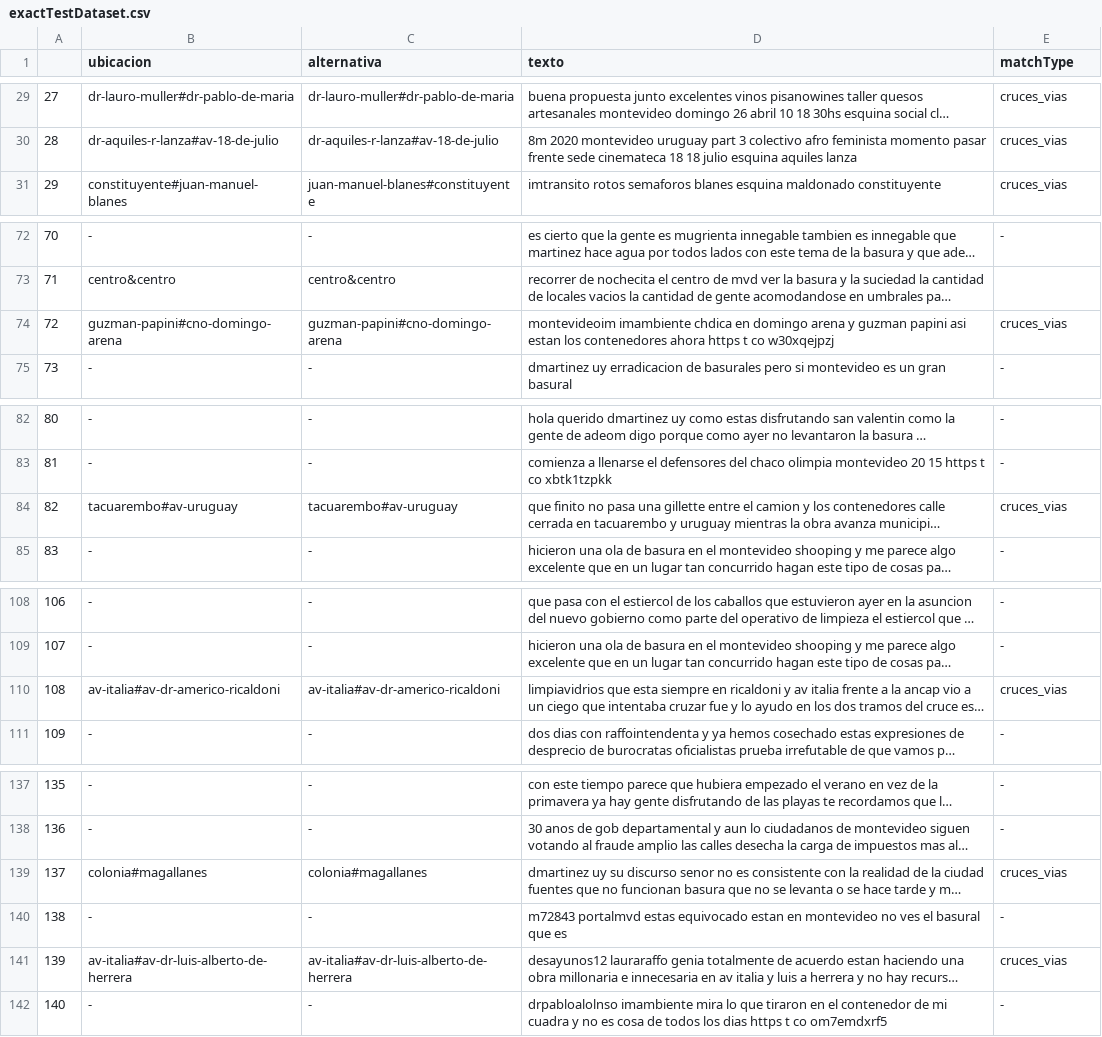
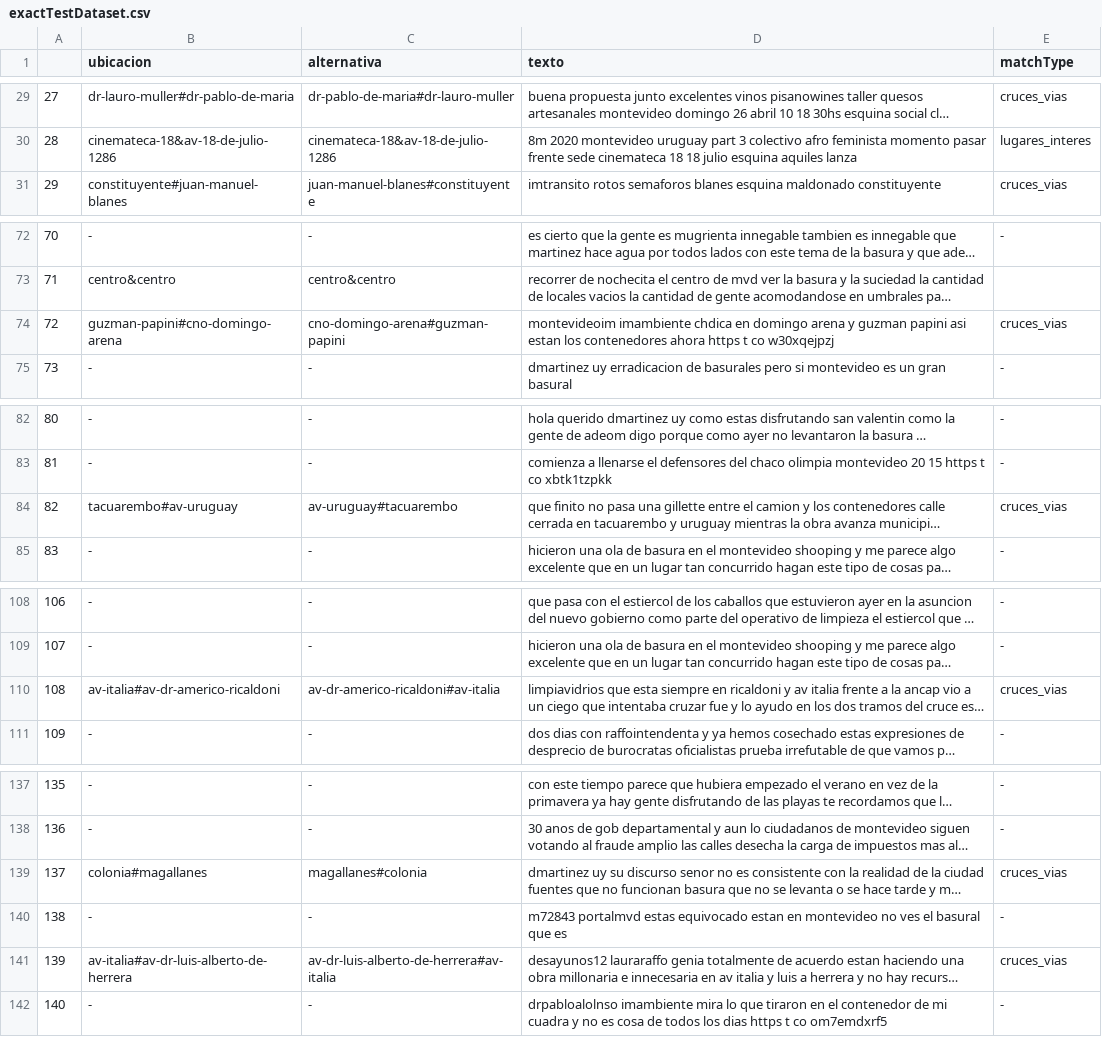
Before and after one commit to raulsperoni/krypton-geo-tagger, a CSV file: jupyter/notebooks/exactTestDataset.csv, drawn as a sheet; only a part is shown, gaps mark what is left out; long unchanged cells end in …; the diff covers the shown part only; the diff names each change by its address in the sheet, - before the commit and + after, or states it on an @@ line.

```diff
--- a/jupyter/notebooks/exactTestDataset.csv
+++ b/jupyter/notebooks/exactTestDataset.csv
-C29 (alternativa): dr-lauro-muller#dr-pablo-de-maria
+C29 (alternativa): dr-pablo-de-maria#dr-lauro-muller
-B30 (ubicacion): dr-aquiles-r-lanza#av-18-de-julio
+B30 (ubicacion): cinemateca-18&av-18-de-julio-1286
-C30 (alternativa): dr-aquiles-r-lanza#av-18-de-julio
+C30 (alternativa): cinemateca-18&av-18-de-julio-1286
-E30 (matchType): cruces_vias
+E30 (matchType): lugares_interes
-C74 (alternativa): guzman-papini#cno-domingo-arena
+C74 (alternativa): cno-domingo-arena#guzman-papini
-C84 (alternativa): tacuarembo#av-uruguay
+C84 (alternativa): av-uruguay#tacuarembo
-C110 (alternativa): av-italia#av-dr-americo-ricaldoni
+C110 (alternativa): av-dr-americo-ricaldoni#av-italia
-C139 (alternativa): colonia#magallanes
+C139 (alternativa): magallanes#colonia
-C141 (alternativa): av-italia#av-dr-luis-alberto-de-herrera
+C141 (alternativa): av-dr-luis-alberto-de-herrera#av-italia
```
Also changed, not shown: 53 edited cells elsewhere in this file, jupyter/notebooks/exactTestDatasetResult-Limit:0.csv, 8 other files.
